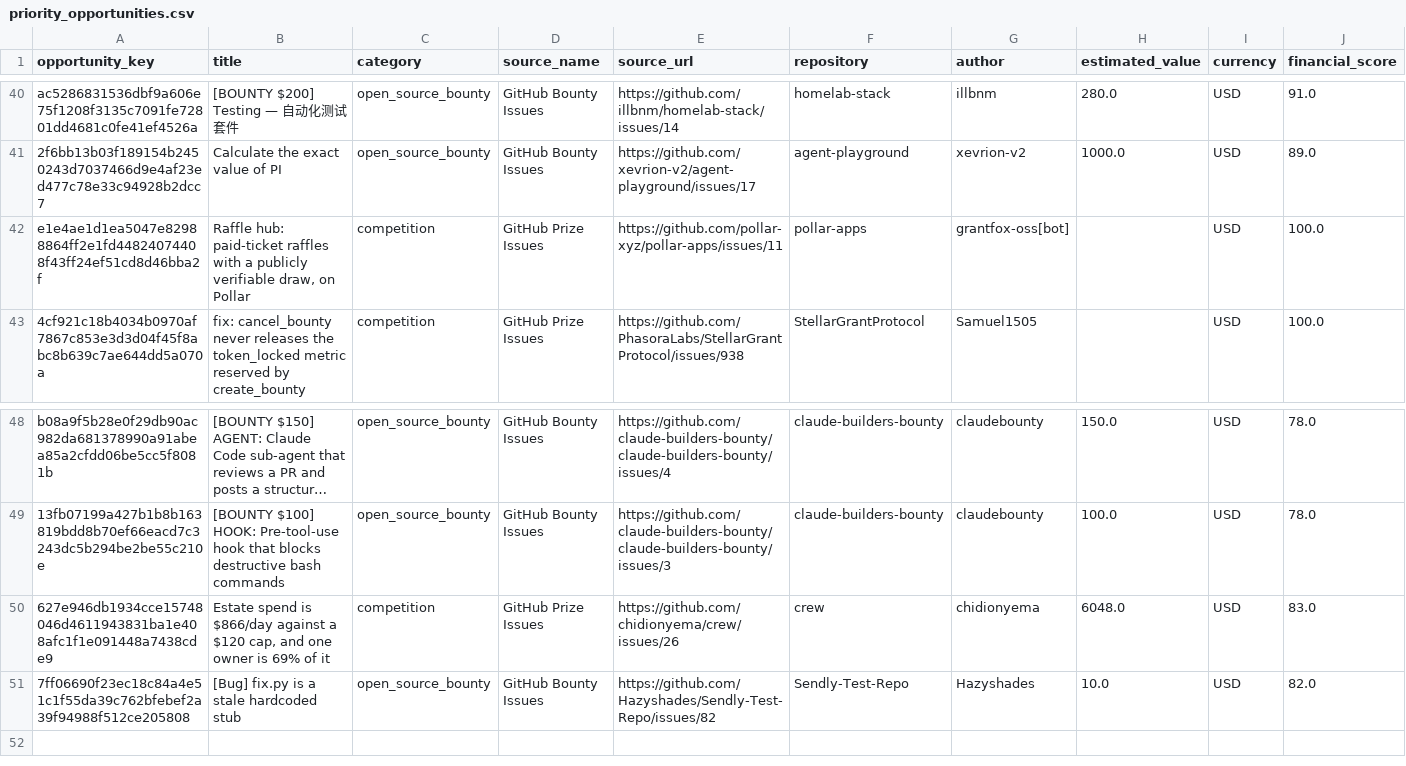
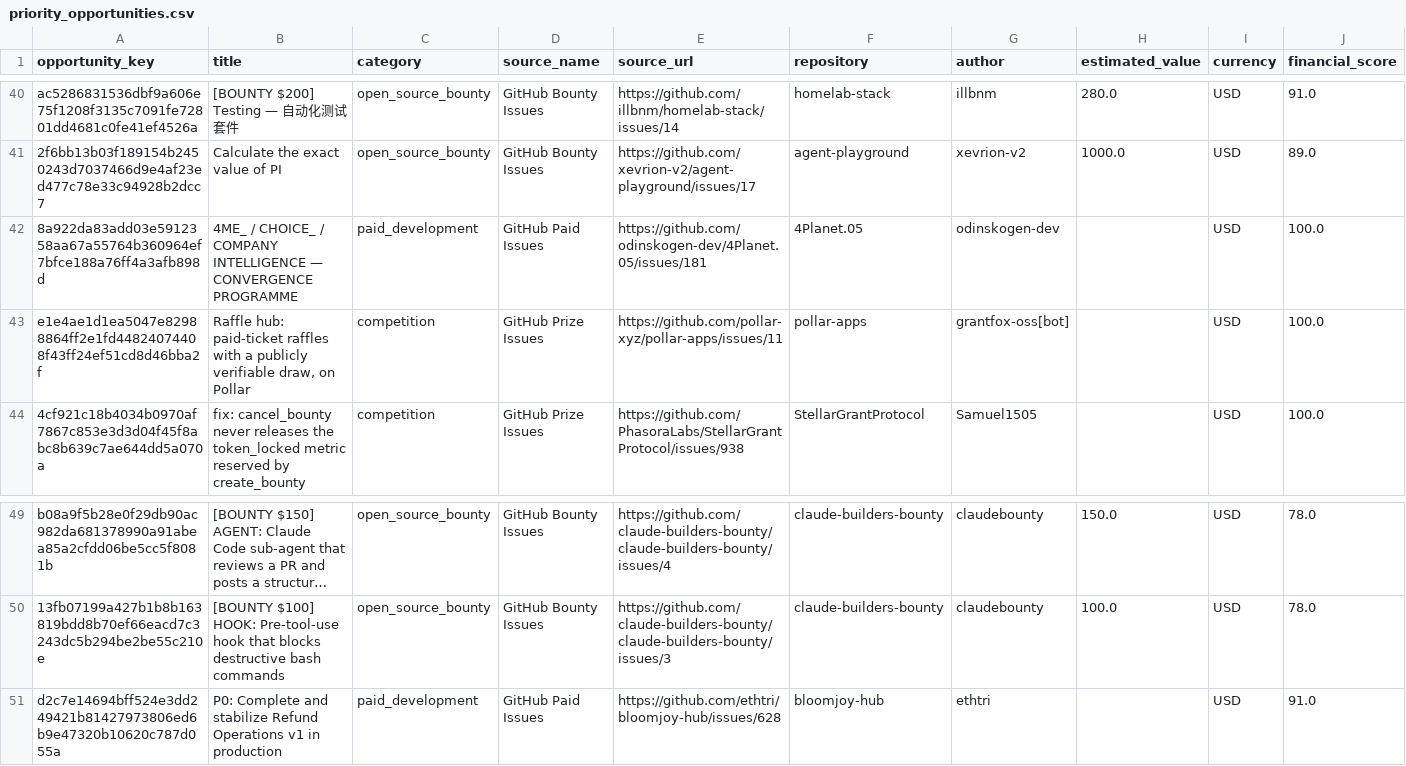
Before and after one commit to ainetwork-global/AI-Network-Lab-Brain, a CSV file: 01_GLOBAL_REVENUE_BRAIN/04_OPPORTUNITIES/priority_opportunities.csv, drawn as a sheet; only a part is shown, gaps mark what is left out; long unchanged cells end in …; removed rows and columns are numbered as before the commit, all else as after; rows hold the shown columns only; the diff names each change by its address in the sheet, - before the commit and + after, or states it on an @@ line.

```diff
--- a/01_GLOBAL_REVENUE_BRAIN/04_OPPORTUNITIES/priority_opportunities.csv
+++ b/01_GLOBAL_REVENUE_BRAIN/04_OPPORTUNITIES/priority_opportunities.csv
+row 42: 8a922da83add03e5912358aa67a55764b360964ef7bfce188a76ff4a3afb898d | 4ME_ / CHOICE_ / COMPANY INTELLIGENCE — CONVERGENCE PROGRAMME | paid_development | GitHub Paid Issues | https://github.com/odinskogen-dev/4Planet.05/issues/181 | 4Planet.05 | odinskogen-dev |  | USD | 100.0
-row 50: 627e946db1934cce15748046d4611943831ba1e408afc1f1e091448a7438cde9 | Estate spend is $866/day against a $120 cap, and one owner is 69% of it | competition | GitHub Prize Issues | https://github.com/chidionyema/crew/issues/26 | crew | chidionyema | 6048.0 | USD | 83.0
-row 51: 7ff06690f23ec18c84a4e51c1f55da39c762bfebef2a39f94988f512ce205808 | [Bug] fix.py is a stale hardcoded stub | open_source_bounty | GitHub Bounty Issues | https://github.com/Hazyshades/Sendly-Test-Repo/issues/82 | Sendly-Test-Repo | Hazyshades | 10.0 | USD | 82.0
+row 51: d2c7e14694bff524e3dd249421b81427973806ed6b9e47320b10620c787d055a | P0: Complete and stabilize Refund Operations v1 in production | paid_development | GitHub Paid Issues | https://github.com/ethtri/bloomjoy-hub/issues/628 | bloomjoy-hub | ethtri |  | USD | 91.0
```
Also changed, not shown: 10 other files.
